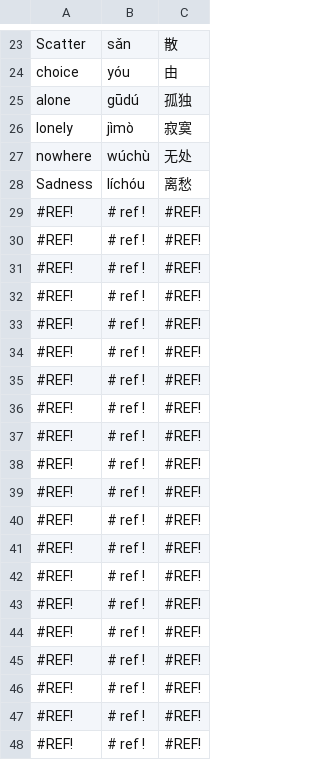
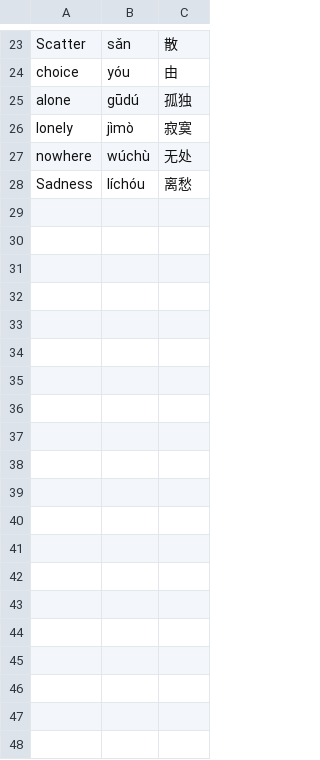
Before and after one commit to jamesbriffa93/SimpleFileStore, a TSV file: Chinese/jackycheung.tsv (was jackycheung.tsv), drawn as a sheet; only a part is shown, gaps mark what is left out.

Commit message:
Update and rename jackycheung.tsv to Chinese/jackycheung.tsv

```diff
--- a/jackycheung.tsv
+++ b/Chinese/jackycheung.tsv
@@ -28,21 +28 @@ nowhere	wúchù	无处
 Sadness	líchóu	离愁
-#REF!	# ref !	#REF!
-#REF!	# ref !	#REF!
-#REF!	# ref !	#REF!
-#REF!	# ref !	#REF!
-#REF!	# ref !	#REF!
-#REF!	# ref !	#REF!
-#REF!	# ref !	#REF!
-#REF!	# ref !	#REF!
-#REF!	# ref !	#REF!
-#REF!	# ref !	#REF!
-#REF!	# ref !	#REF!
-#REF!	# ref !	#REF!
-#REF!	# ref !	#REF!
-#REF!	# ref !	#REF!
-#REF!	# ref !	#REF!
-#REF!	# ref !	#REF!
-#REF!	# ref !	#REF!
-#REF!	# ref !	#REF!
-#REF!	# ref !	#REF!
-#REF!	# ref !	#REF!
```
